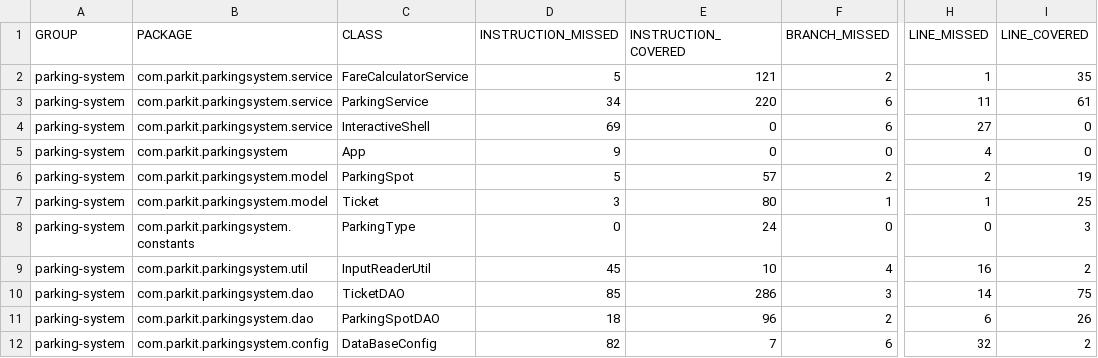
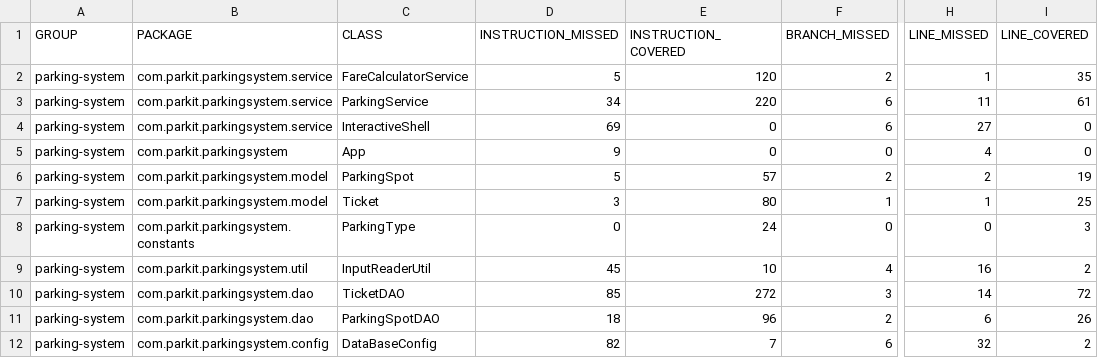
Before and after one commit to VertOurs/OC_P4_ParkIt, a CSV file: target/site/jacoco/jacoco.csv, drawn as a sheet; only a part is shown, gaps mark what is left out; the diff names each change by its address in the sheet, - before the commit and + after, or states it on an @@ line.

```diff
--- a/target/site/jacoco/jacoco.csv
+++ b/target/site/jacoco/jacoco.csv
-E2 (INSTRUCTION_COVERED): 121
+E2 (INSTRUCTION_COVERED): 120
-E10 (INSTRUCTION_COVERED): 286
+E10 (INSTRUCTION_COVERED): 272
-I10 (LINE_COVERED): 75
+I10 (LINE_COVERED): 72
```
Also changed, not shown: 45 other files.
